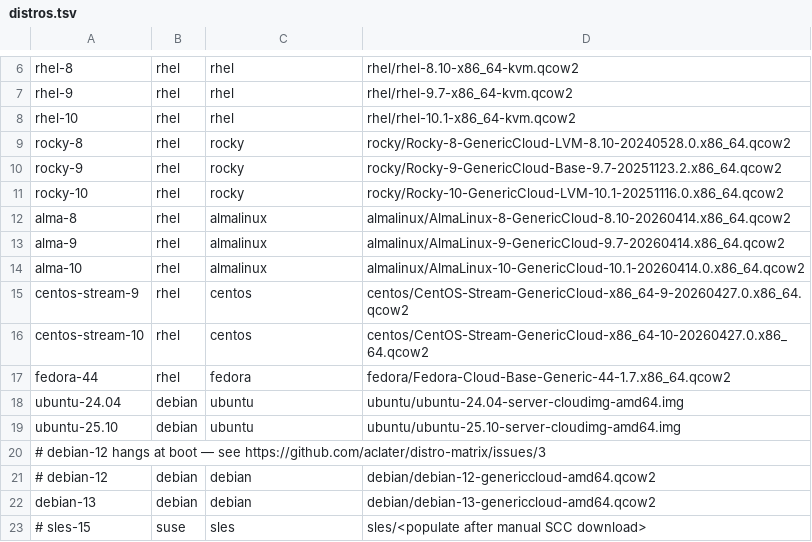
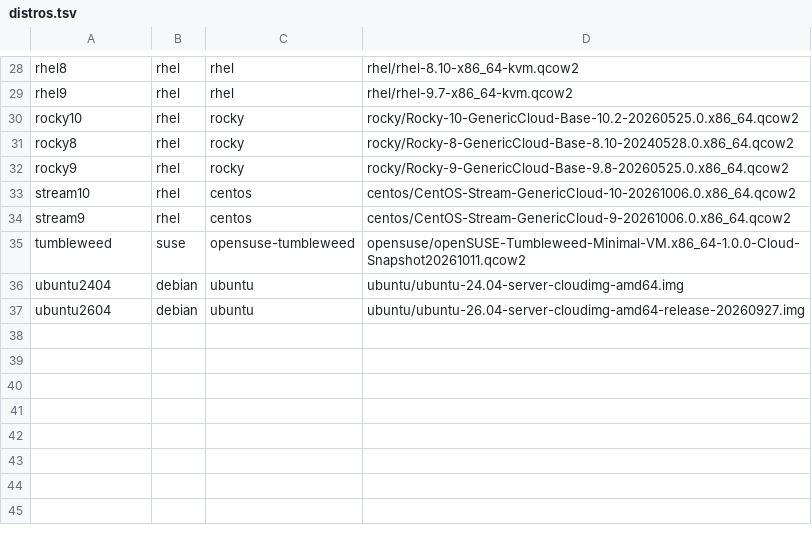
Before and after one commit to aclater/distro-matrix, a TSV file: distros.tsv, drawn as a sheet; only a part is shown, gaps mark what is left out; the diff covers the shown part only.

```diff
--- a/distros.tsv
+++ b/distros.tsv
@@ -6,18 +28,10 @@
-rhel-8	rhel	rhel	rhel/rhel-8.10-x86_64-kvm.qcow2
-rhel-9	rhel	rhel	rhel/rhel-9.7-x86_64-kvm.qcow2
-rhel-10	rhel	rhel	rhel/rhel-10.1-x86_64-kvm.qcow2
-rocky-8	rhel	rocky	rocky/Rocky-8-GenericCloud-LVM-8.10-20240528.0.x86_64.qcow2
-rocky-9	rhel	rocky	rocky/Rocky-9-GenericCloud-Base-9.7-20251123.2.x86_64.qcow2
-rocky-10	rhel	rocky	rocky/Rocky-10-GenericCloud-LVM-10.1-20251116.0.x86_64.qcow2
-alma-8	rhel	almalinux	almalinux/AlmaLinux-8-GenericCloud-8.10-20260414.x86_64.qcow2
-alma-9	rhel	almalinux	almalinux/AlmaLinux-9-GenericCloud-9.7-20260414.x86_64.qcow2
-alma-10	rhel	almalinux	almalinux/AlmaLinux-10-GenericCloud-10.1-20260414.0.x86_64.qcow2
-centos-stream-9	rhel	centos	centos/CentOS-Stream-GenericCloud-x86_64-9-20260427.0.x86_64.qcow2
-centos-stream-10	rhel	centos	centos/CentOS-Stream-GenericCloud-x86_64-10-20260427.0.x86_64.qcow2
-fedora-44	rhel	fedora	fedora/Fedora-Cloud-Base-Generic-44-1.7.x86_64.qcow2
-ubuntu-24.04	debian	ubuntu	ubuntu/ubuntu-24.04-server-cloudimg-amd64.img
-ubuntu-25.10	debian	ubuntu	ubuntu/ubuntu-25.10-server-cloudimg-amd64.img
-# debian-12 hangs at boot — see https://github.com/aclater/distro-matrix/issues/3
-# debian-12	debian	debian	debian/debian-12-genericcloud-amd64.qcow2
-debian-13	debian	debian	debian/debian-13-genericcloud-amd64.qcow2
-# sles-15	suse	sles	sles/<populate after manual SCC download>
+rhel8	rhel	rhel	rhel/rhel-8.10-x86_64-kvm.qcow2
+rhel9	rhel	rhel	rhel/rhel-9.7-x86_64-kvm.qcow2
+rocky10	rhel	rocky	rocky/Rocky-10-GenericCloud-Base-10.2-20260525.0.x86_64.qcow2
+rocky8	rhel	rocky	rocky/Rocky-8-GenericCloud-Base-8.10-20240528.0.x86_64.qcow2
+rocky9	rhel	rocky	rocky/Rocky-9-GenericCloud-Base-9.8-20260525.0.x86_64.qcow2
+stream10	rhel	centos	centos/CentOS-Stream-GenericCloud-10-20261006.0.x86_64.qcow2
+stream9	rhel	centos	centos/CentOS-Stream-GenericCloud-9-20261006.0.x86_64.qcow2
+tumbleweed	suse	opensuse-tumbleweed	opensuse/openSUSE-Tumbleweed-Minimal-VM.x86_64-1.0.0-Cloud-Snapshot20261011.qcow2
+ubuntu2404	debian	ubuntu	ubuntu/ubuntu-24.04-server-cloudimg-amd64.img
+ubuntu2604	debian	ubuntu	ubuntu/ubuntu-26.04-server-cloudimg-amd64-release-20260927.img
```
Also changed, not shown: 25 added rows, 3 removed rows and 1 edited cell elsewhere in this file, 1 other file.
